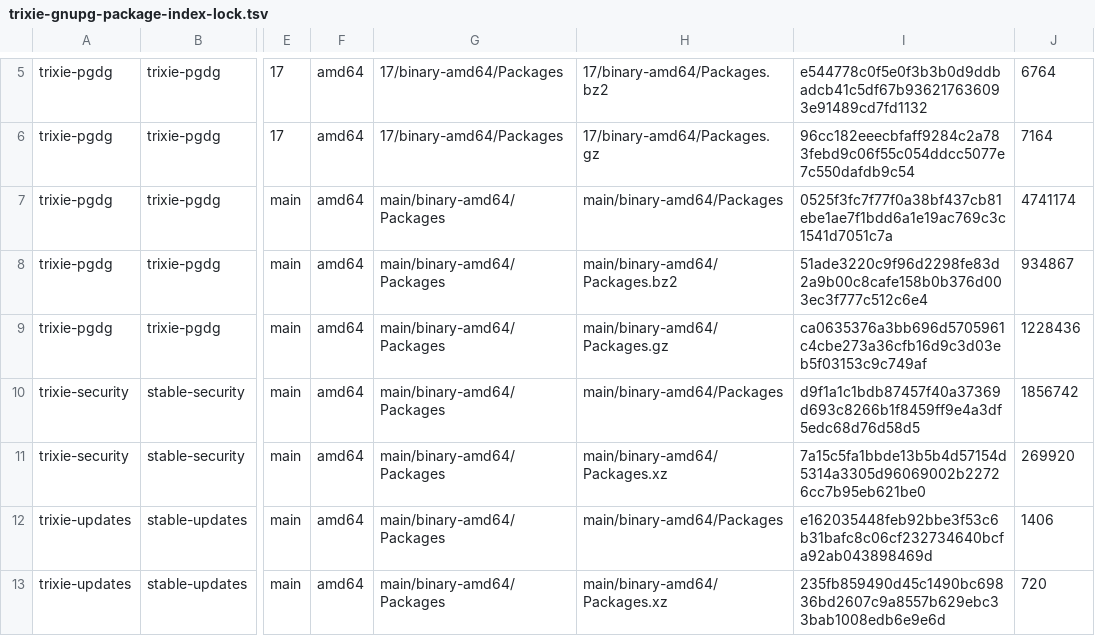
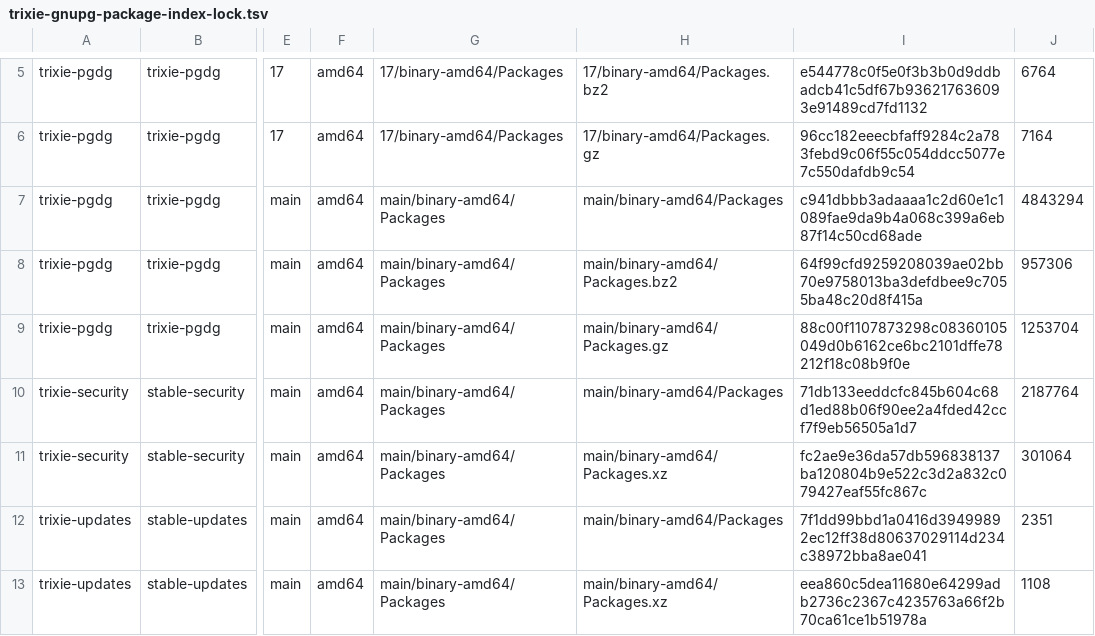
Before and after one commit to ramajittilearn-ctrl/ERP-TakyApartment, a TSV file: release-evidence/trixie-gnupg-package-index-lock.tsv, drawn as a sheet; only a part is shown, gaps mark what is left out; the diff names each change by its address in the sheet, - before the commit and + after, or states it on an @@ line.

```diff
--- a/release-evidence/trixie-gnupg-package-index-lock.tsv
+++ b/release-evidence/trixie-gnupg-package-index-lock.tsv
-I7: 0525f3fc7f77f0a38bf437cb81ebe1ae7f1bdd6a1e19ac769c3c1541d7051c7a
+I7: c941dbbb3adaaaa1c2d60e1c1089fae9da9b4a068c399a6eb87f14c50cd68ade
-J7: 4741174
+J7: 4843294
-I8: 51ade3220c9f96d2298fe83d2a9b00c8cafe158b0b376d003ec3f777c512c6e4
+I8: 64f99cfd9259208039ae02bb70e9758013ba3defdbee9c7055ba48c20d8f415a
-J8: 934867
+J8: 957306
-I9: ca0635376a3bb696d5705961c4cbe273a36cfb16d9c3d03eb5f03153c9c749af
+I9: 88c00f1107873298c08360105049d0b6162ce6bc2101dffe78212f18c08b9f0e
-J9: 1228436
+J9: 1253704
-I10: d9f1a1c1bdb87457f40a37369d693c8266b1f8459ff9e4a3df5edc68d76d58d5
+I10: 71db133eeddcfc845b604c68d1ed88b06f90ee2a4fded42ccf7f9eb56505a1d7
-J10: 1856742
+J10: 2187764
-I11: 7a15c5fa1bbde13b5b4d57154d5314a3305d96069002b22726cc7b95eb621be0
+I11: fc2ae9e36da57db596838137ba120804b9e522c3d2a832c079427eaf55fc867c
-J11: 269920
+J11: 301064
-I12: e162035448feb92bbe3f53c6b31bafc8c06cf232734640bcfa92ab043898469d
+I12: 7f1dd99bbd1a0416d39499892ec12ff38d80637029114d234c38972bba8ae041
-J12: 1406
+J12: 2351
-I13: 235fb859490d45c1490bc69836bd2607c9a8557b629ebc33bab1008edb6e9e6d
+I13: eea860c5dea11680e64299adb2736c2367c4235763a66f2b70ca61ce1b51978a
-J13: 720
+J13: 1108
```
Also changed, not shown: docs/project-execution/backlog.tsv, 4 other files.
